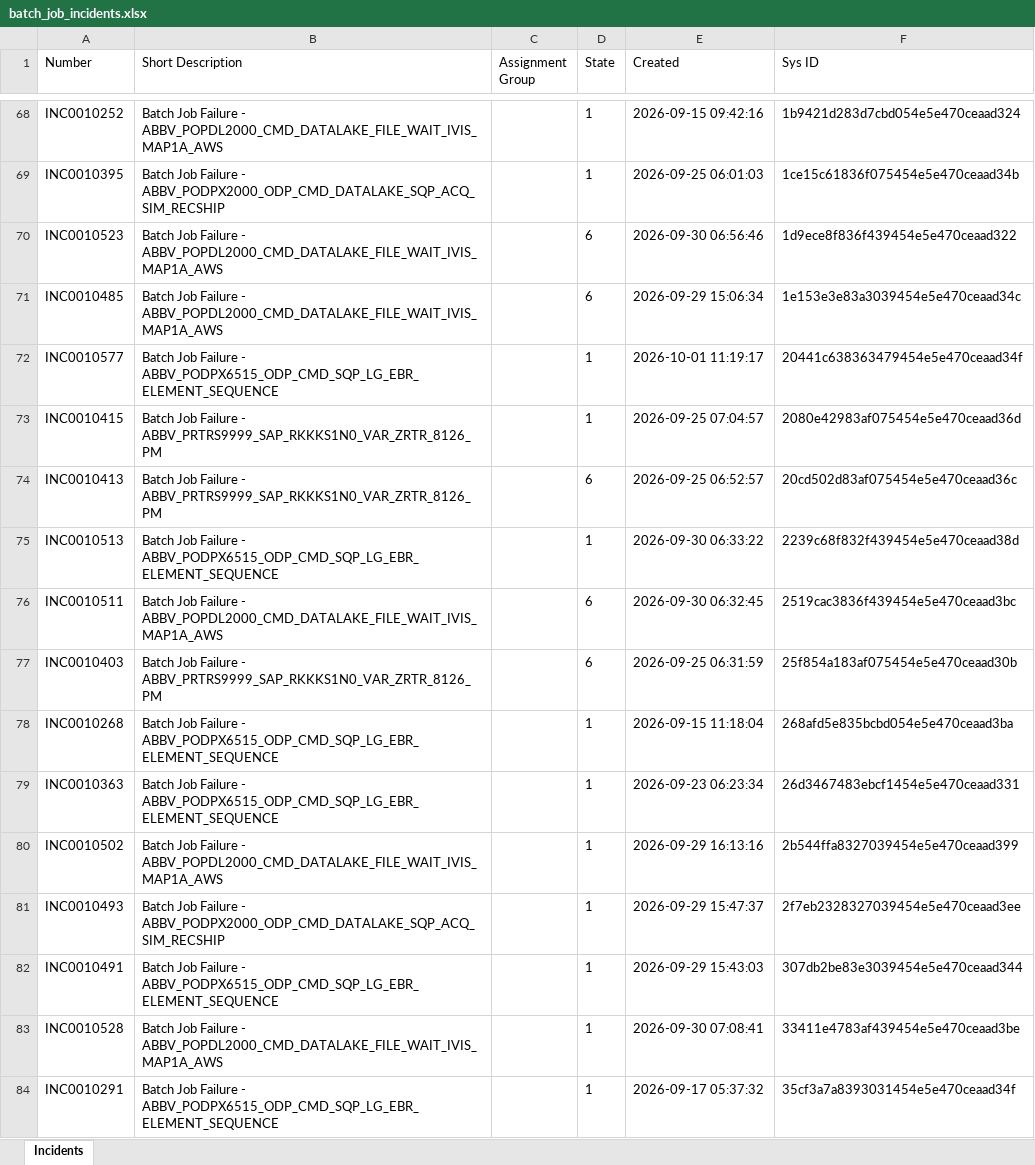
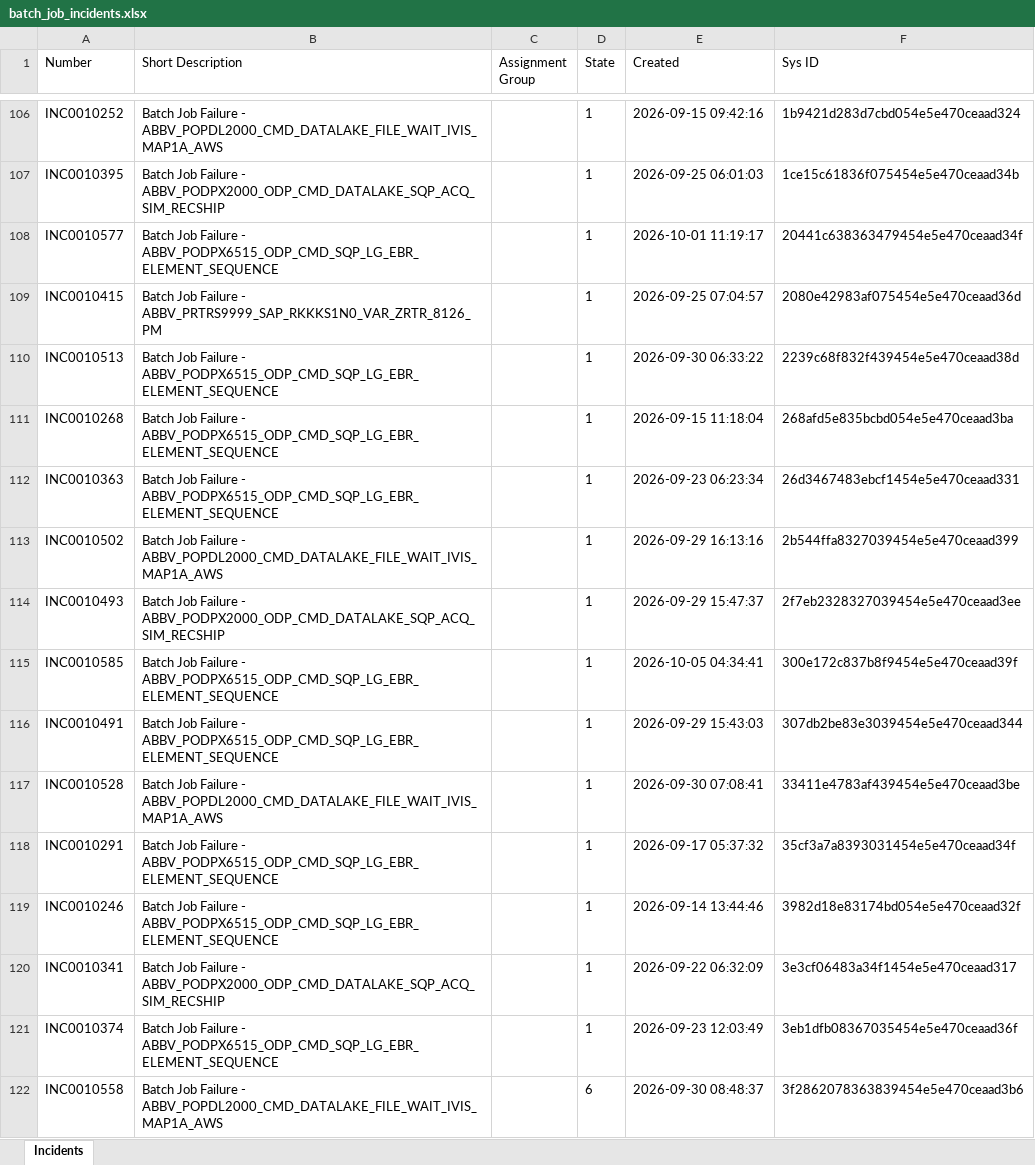
Before and after one commit to aneeshlona/SNOW, an Excel workbook: batch_job_incidents.xlsx, sheet Incidents, drawn as a sheet; only a part is shown, gaps mark what is left out; the shorter side is filled out with more unchanged rows; values as stored, in another font and other column widths than the file's, no borders; charts and pictures not drawn; removed rows and columns are numbered as before the commit, all else as after; the diff covers the shown part only; the diff names each change by its address in the sheet, - before the commit and + after, or states it on an @@ line.

```diff
--- a/batch_job_incidents.xlsx (sheet Incidents)
+++ b/batch_job_incidents.xlsx (sheet Incidents)
-row 70: INC0010523 | Batch Job Failure - ABBV_POPDL2000_CMD_DATALAKE_FILE_WAIT_IVIS_MAP1A_AWS |  | 6 | 2026-09-30 06:56:46 | 1d9ece8f836f439454e5e470ceaad322
-row 71: INC0010485 | Batch Job Failure - ABBV_POPDL2000_CMD_DATALAKE_FILE_WAIT_IVIS_MAP1A_AWS |  | 6 | 2026-09-29 15:06:34 | 1e153e3e83a3039454e5e470ceaad34c
-row 74: INC0010413 | Batch Job Failure - ABBV_PRTRS9999_SAP_RKKKS1N0_VAR_ZRTR_8126_PM |  | 6 | 2026-09-25 06:52:57 | 20cd502d83af075454e5e470ceaad36c
-row 76: INC0010511 | Batch Job Failure - ABBV_POPDL2000_CMD_DATALAKE_FILE_WAIT_IVIS_MAP1A_AWS |  | 6 | 2026-09-30 06:32:45 | 2519cac3836f439454e5e470ceaad3bc
-row 77: INC0010403 | Batch Job Failure - ABBV_PRTRS9999_SAP_RKKKS1N0_VAR_ZRTR_8126_PM |  | 6 | 2026-09-25 06:31:59 | 25f854a183af075454e5e470ceaad30b
+row 115: INC0010585 | Batch Job Failure - ABBV_PODPX6515_ODP_CMD_SQP_LG_EBR_ELEMENT_SEQUENCE |  | 1 | 2026-10-05 04:34:41 | 300e172c837b8f9454e5e470ceaad39f
```
Also changed, not shown: 45 added rows, 37 removed rows and 3 edited cells elsewhere in this sheet, charts or pictures, 1 other file.
